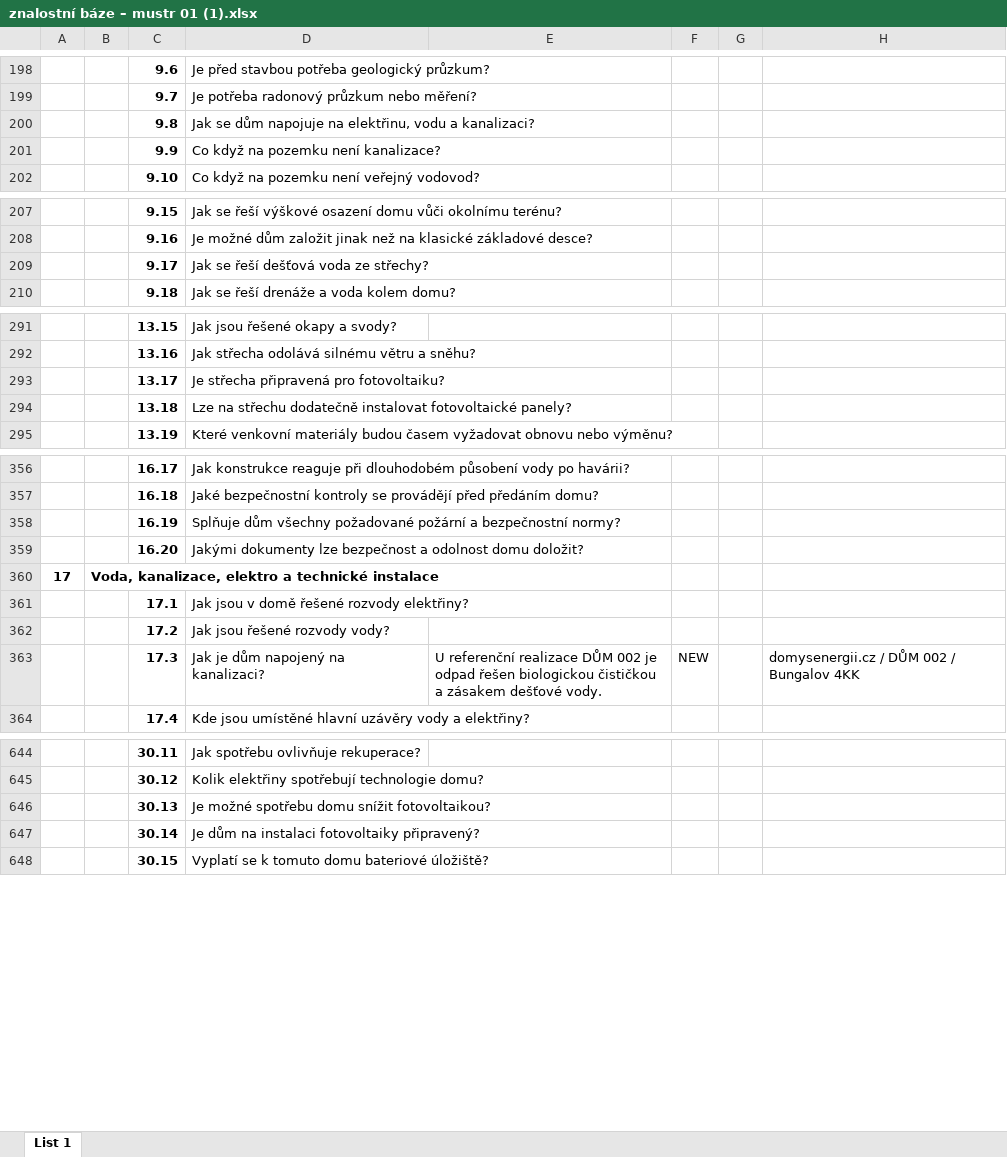
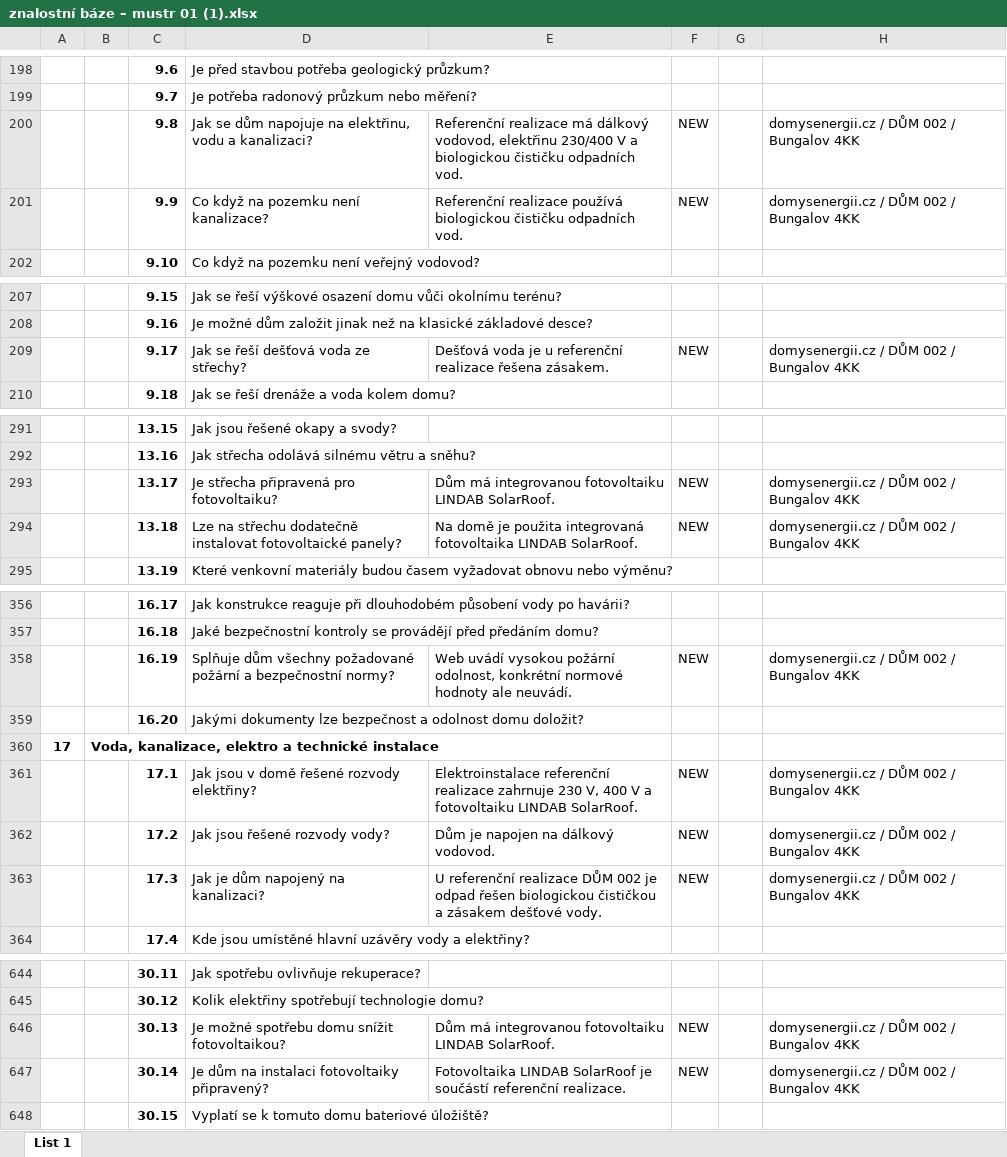
Before and after one commit to radimventus/embed-engine, an Excel workbook: docs/knowledge/znalostní báze – mustr 01 (1).xlsx, sheet List 1, drawn as a sheet; only a part is shown, gaps mark what is left out; values as stored, in another font and other column widths than the file's, no borders; the diff covers the shown part only; the diff names each change by its address in the sheet, - before the commit and + after, or states it on an @@ line.

Commit message:
docs(knowledge): extend Bungalov 4KK knowledge from DSE web

```diff
--- a/docs/knowledge/znalostní báze – mustr 01 (1).xlsx (sheet List 1)
+++ b/docs/knowledge/znalostní báze – mustr 01 (1).xlsx (sheet List 1)
-E200: (empty)
+E200: Referenční realizace má dálkový vodovod, elektřinu 230/400 V a biologickou čističku odpadních vod.
-F200:F201: (empty)
+F200:F201: NEW
-H200:H201: (empty)
+H200:H201: domysenergii.cz / DŮM 002 / Bungalov 4KK
-E201: (empty)
+E201: Referenční realizace používá biologickou čističku odpadních vod.
-E209: (empty)
+E209: Dešťová voda je u referenční realizace řešena zásakem.
-F209: (empty)
+F209: NEW
-H209: (empty)
+H209: domysenergii.cz / DŮM 002 / Bungalov 4KK
-E293: (empty)
+E293: Dům má integrovanou fotovoltaiku LINDAB SolarRoof.
-F293:F294: (empty)
+F293:F294: NEW
-H293:H294: (empty)
+H293:H294: domysenergii.cz / DŮM 002 / Bungalov 4KK
-E294: (empty)
+E294: Na domě je použita integrovaná fotovoltaika LINDAB SolarRoof.
-E358: (empty)
+E358: Web uvádí vysokou požární odolnost, konkrétní normové hodnoty ale neuvádí.
-F358: (empty)
+F358: NEW
-H358: (empty)
+H358: domysenergii.cz / DŮM 002 / Bungalov 4KK
-E361: (empty)
+E361: Elektroinstalace referenční realizace zahrnuje 230 V, 400 V a fotovoltaiku LINDAB SolarRoof.
-F361:F362: (empty)
+F361:F362: NEW
-H361:H362: (empty)
+H361:H362: domysenergii.cz / DŮM 002 / Bungalov 4KK
-E362: (empty)
+E362: Dům je napojen na dálkový vodovod.
-E646: (empty)
+E646: Dům má integrovanou fotovoltaiku LINDAB SolarRoof.
-F646:F647: (empty)
+F646:F647: NEW
-H646:H647: (empty)
+H646:H647: domysenergii.cz / DŮM 002 / Bungalov 4KK
-E647: (empty)
+E647: Fotovoltaika LINDAB SolarRoof je součástí referenční realizace.
```
Also changed, not shown: 37 edited cells elsewhere in this sheet.
